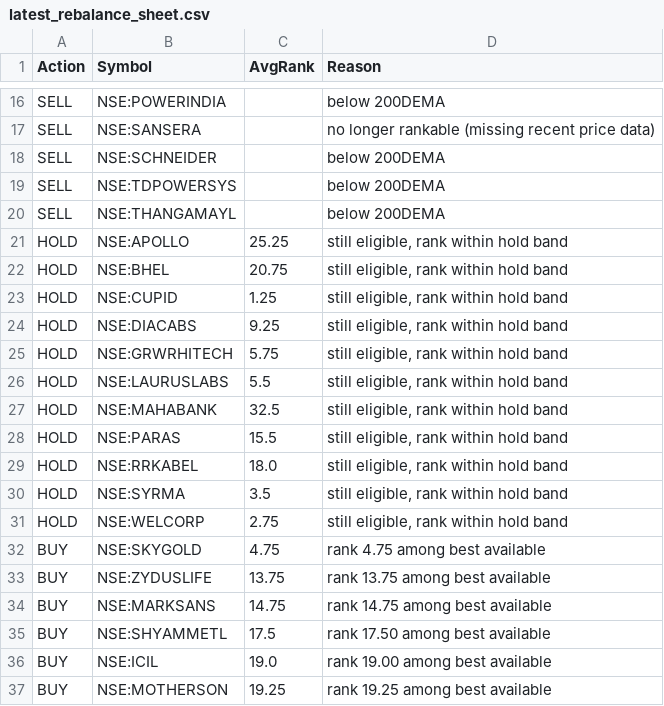
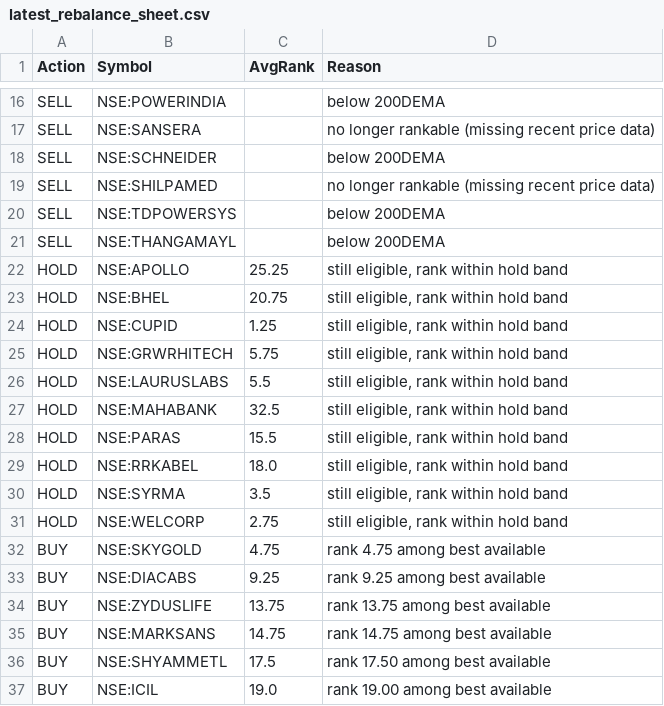
Before and after one commit to amitchoksi7747-debug/momentum-dashboard, a CSV file: data/processed/strategies/S4/latest_rebalance_sheet.csv, drawn as a sheet; only a part is shown, gaps mark what is left out; the shorter side is filled out with more unchanged rows.

Commit message:
data: momentum rebuild 2026-11-10 10:51 UTC

```diff
--- a/data/processed/strategies/S4/latest_rebalance_sheet.csv
+++ b/data/processed/strategies/S4/latest_rebalance_sheet.csv
@@ -18,2 +18,3 @@ SELL,NSE:SANSERA,,no longer rankable (missing recent price data)
 SELL,NSE:SCHNEIDER,,below 200DEMA
+SELL,NSE:SHILPAMED,,no longer rankable (missing recent price data)
 SELL,NSE:TDPOWERSYS,,below 200DEMA
@@ -23,3 +24,2 @@ HOLD,NSE:BHEL,20.75,"still eligible, rank within hold band"
 HOLD,NSE:CUPID,1.25,"still eligible, rank within hold band"
-HOLD,NSE:DIACABS,9.25,"still eligible, rank within hold band"
 HOLD,NSE:GRWRHITECH,5.75,"still eligible, rank within hold band"
@@ -32,2 +32,3 @@ HOLD,NSE:WELCORP,2.75,"still eligible, rank within hold band"
 BUY,NSE:SKYGOLD,4.75,rank 4.75 among best available
+BUY,NSE:DIACABS,9.25,rank 9.25 among best available
 BUY,NSE:ZYDUSLIFE,13.75,rank 13.75 among best available
```
Also changed, not shown: data/processed/strategies/S4/current_holdings.csv, data/processed/strategies/S4/drawdown.csv, 10 other files.
